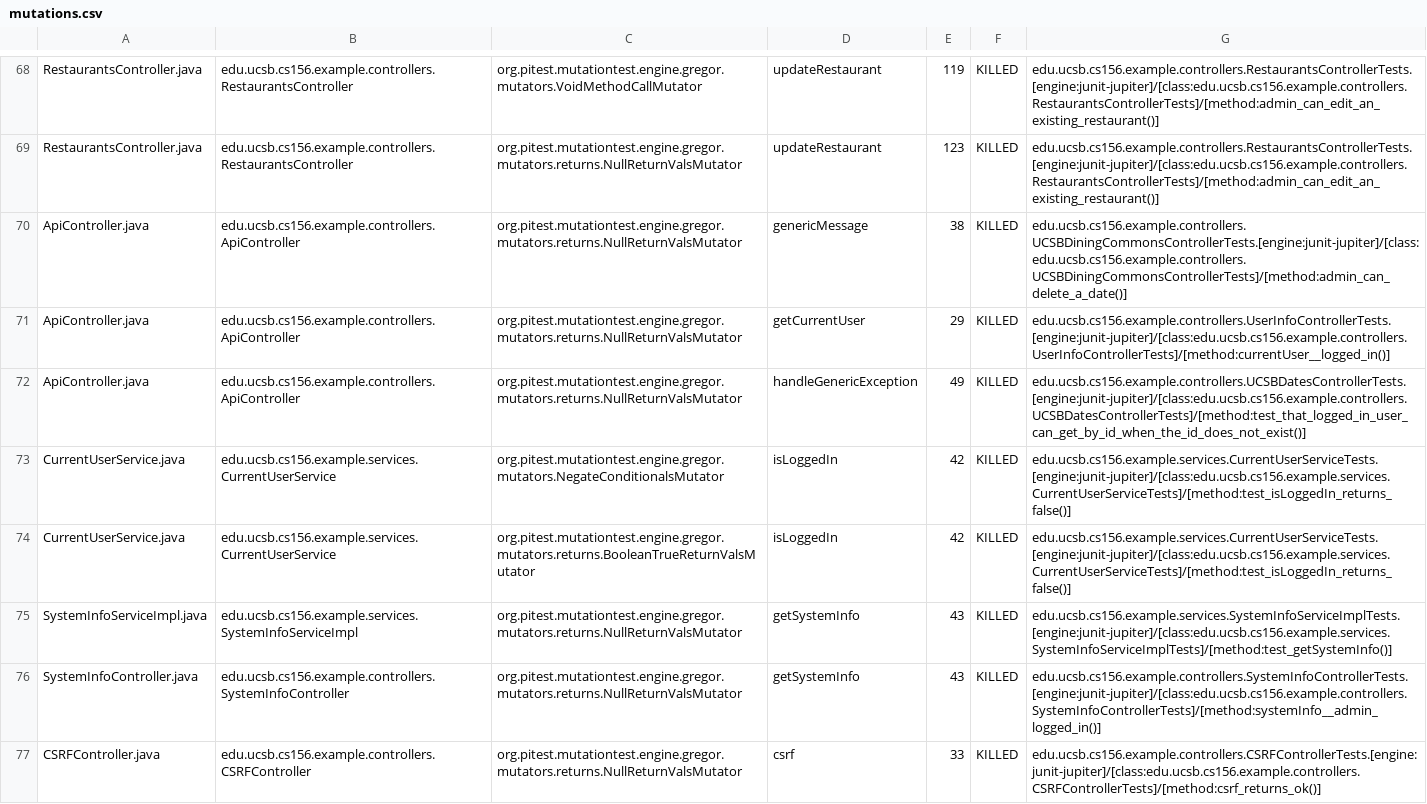
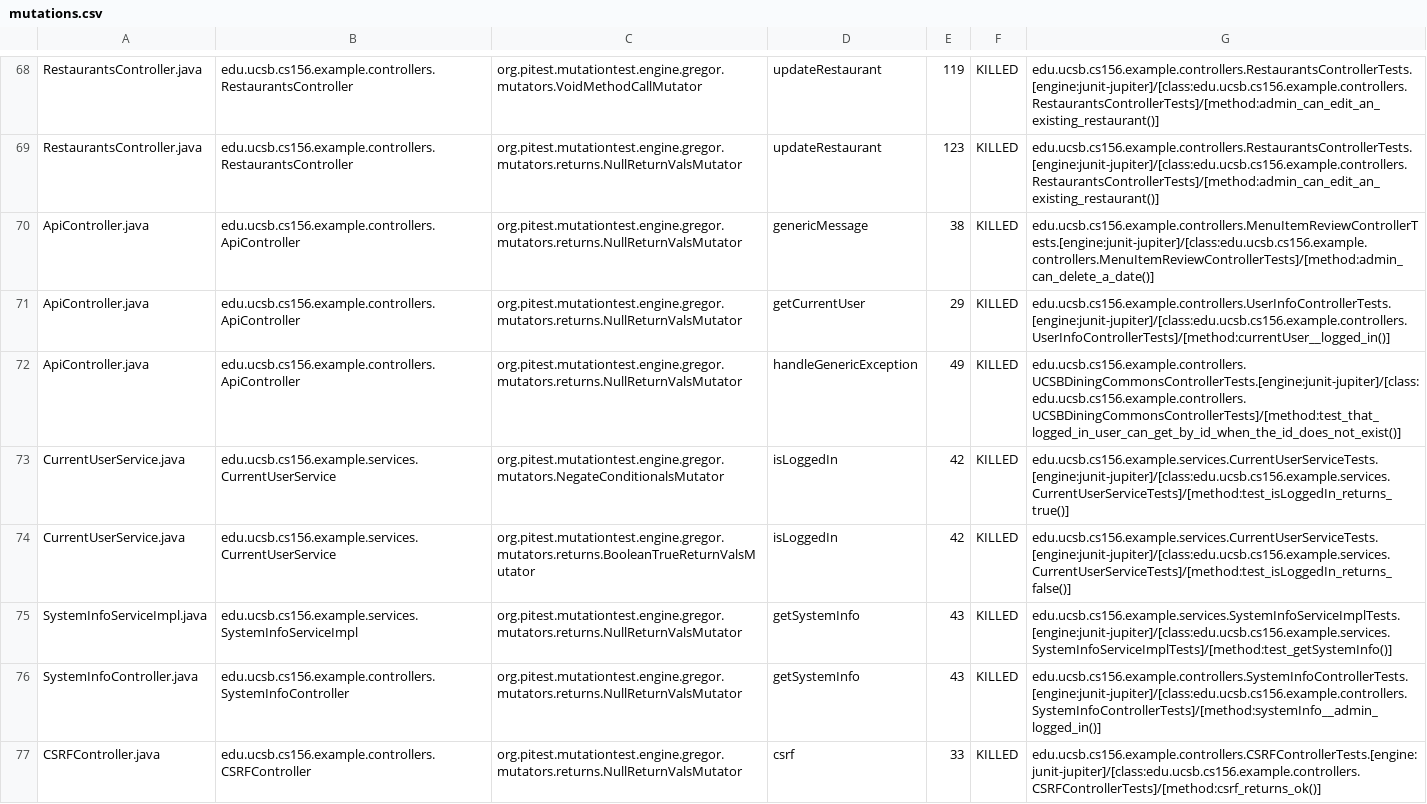
Before and after one commit to ucsb-cs156-s24/team03-s24-5pm-8, a CSV file: prs/70/pitest/mutations.csv, drawn as a sheet; only a part is shown, gaps mark what is left out.

Commit message:
Deploying to gh-pages from @ ucsb-cs156-s24/team03-s24-5pm-8@79c8ea7daf56a1491a877831b82865bd06d761ad 🚀

```diff
--- a/prs/70/pitest/mutations.csv
+++ b/prs/70/pitest/mutations.csv
@@ -69,6 +69,6 @@ RestaurantsController.java,edu.ucsb.cs156.example.controllers.RestaurantsControl
 RestaurantsController.java,edu.ucsb.cs156.example.controllers.RestaurantsController,org.pitest.mutationtest.engine.gregor.mutators.returns.NullReturnValsMutator,updateRestaurant,123,KILLED,edu.ucsb.cs156.example.controllers.RestaurantsControllerTests.[engine:junit-jupiter]/[class:edu.ucsb.cs156.example.controllers.RestaurantsControllerTests]/[method:admin_can_edit_an_existing_restaurant()]
-ApiController.java,edu.ucsb.cs156.example.controllers.ApiController,org.pitest.mutationtest.engine.gregor.mutators.returns.NullReturnValsMutator,genericMessage,38,KILLED,edu.ucsb.cs156.example.controllers.UCSBDiningCommonsControllerTests.[engine:junit-jupiter]/[class:edu.ucsb.cs156.example.controllers.UCSBDiningCommonsControllerTests]/[method:admin_can_delete_a_date()]
+ApiController.java,edu.ucsb.cs156.example.controllers.ApiController,org.pitest.mutationtest.engine.gregor.mutators.returns.NullReturnValsMutator,genericMessage,38,KILLED,edu.ucsb.cs156.example.controllers.MenuItemReviewControllerTests.[engine:junit-jupiter]/[class:edu.ucsb.cs156.example.controllers.MenuItemReviewControllerTests]/[method:admin_can_delete_a_date()]
 ApiController.java,edu.ucsb.cs156.example.controllers.ApiController,org.pitest.mutationtest.engine.gregor.mutators.returns.NullReturnValsMutator,getCurrentUser,29,KILLED,edu.ucsb.cs156.example.controllers.UserInfoControllerTests.[engine:junit-jupiter]/[class:edu.ucsb.cs156.example.controllers.UserInfoControllerTests]/[method:currentUser__logged_in()]
-ApiController.java,edu.ucsb.cs156.example.controllers.ApiController,org.pitest.mutationtest.engine.gregor.mutators.returns.NullReturnValsMutator,handleGenericException,49,KILLED,edu.ucsb.cs156.example.controllers.UCSBDatesControllerTests.[engine:junit-jupiter]/[class:edu.ucsb.cs156.example.controllers.UCSBDatesControllerTests]/[method:test_that_logged_in_user_can_get_by_id_when_the_id_does_not_exist()]
-CurrentUserService.java,edu.ucsb.cs156.example.services.CurrentUserService,org.pitest.mutationtest.engine.gregor.mutators.NegateConditionalsMutator,isLoggedIn,42,KILLED,edu.ucsb.cs156.example.services.CurrentUserServiceTests.[engine:junit-jupiter]/[class:edu.ucsb.cs156.example.services.CurrentUserServiceTests]/[method:test_isLoggedIn_returns_false()]
+ApiController.java,edu.ucsb.cs156.example.controllers.ApiController,org.pitest.mutationtest.engine.gregor.mutators.returns.NullReturnValsMutator,handleGenericException,49,KILLED,edu.ucsb.cs156.example.controllers.UCSBDiningCommonsControllerTests.[engine:junit-jupiter]/[class:edu.ucsb.cs156.example.controllers.UCSBDiningCommonsControllerTests]/[method:test_that_logged_in_user_can_get_by_id_when_the_id_does_not_exist()]
+CurrentUserService.java,edu.ucsb.cs156.example.services.CurrentUserService,org.pitest.mutationtest.engine.gregor.mutators.NegateConditionalsMutator,isLoggedIn,42,KILLED,edu.ucsb.cs156.example.services.CurrentUserServiceTests.[engine:junit-jupiter]/[class:edu.ucsb.cs156.example.services.CurrentUserServiceTests]/[method:test_isLoggedIn_returns_true()]
 CurrentUserService.java,edu.ucsb.cs156.example.services.CurrentUserService,org.pitest.mutationtest.engine.gregor.mutators.returns.BooleanTrueReturnValsMutator,isLoggedIn,42,KILLED,edu.ucsb.cs156.example.services.CurrentUserServiceTests.[engine:junit-jupiter]/[class:edu.ucsb.cs156.example.services.CurrentUserServiceTests]/[method:test_isLoggedIn_returns_false()]
```
Also changed, not shown: 13 other files.
